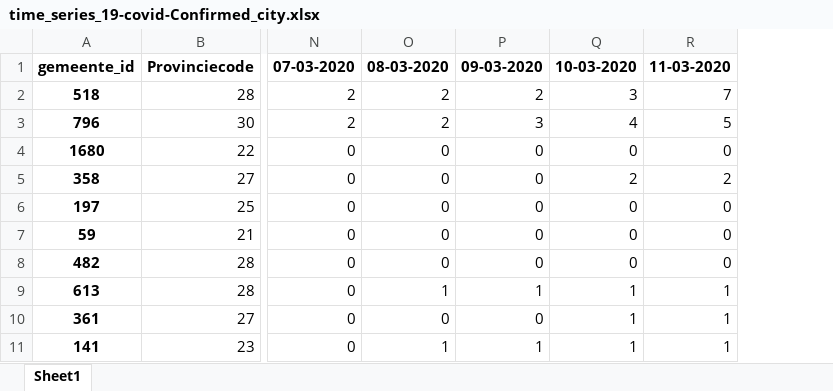
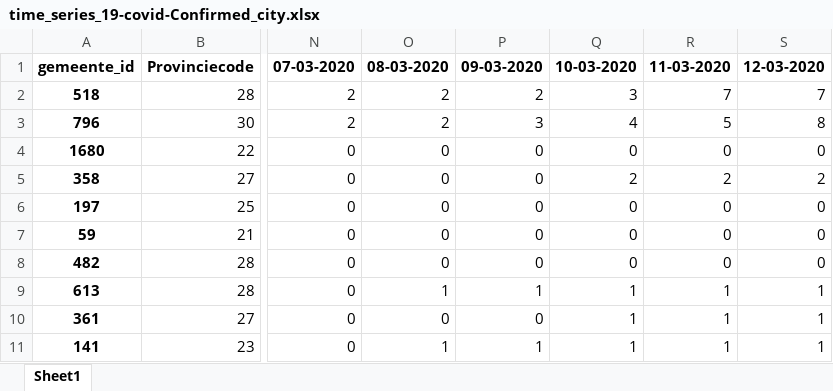
Before and after one commit to Koelink/COVID-19-NLDATA, an Excel workbook: rivm_covid_19_data/rivm_covid_19_time_series/time_series_19-covid-Confirmed_city.xlsx, sheet Sheet1, drawn as a sheet; only a part is shown, gaps mark what is left out; values as stored, in another font and other column widths than the file's, no borders; the diff names each change by its address in the sheet, - before the commit and + after, or states it on an @@ line.

```diff
--- a/rivm_covid_19_data/rivm_covid_19_time_series/time_series_19-covid-Confirmed_city.xlsx (sheet Sheet1)
+++ b/rivm_covid_19_data/rivm_covid_19_time_series/time_series_19-covid-Confirmed_city.xlsx (sheet Sheet1)
+column S, rows 1-11: 12-03-2020 | 7 | 8 | 0 | 2 | 0 | 0 | 0 | 1 | 1 | 1
```
Also changed, not shown: rivm_covid_19_data/rivm_covid_19_time_series/time_series_19-covid-Confirmed_province.xlsx, 8 other files.
